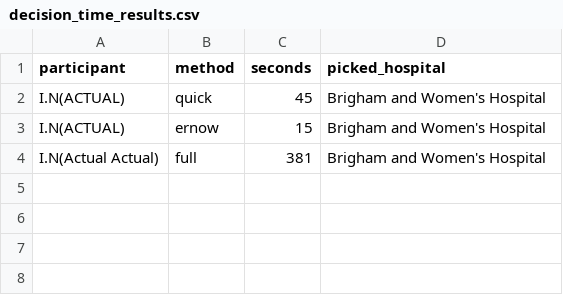
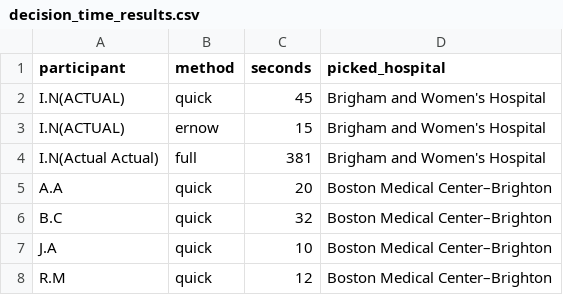
Before and after one commit to ishaannars/ERNow-Boston, a CSV file: data/decision_time_results.csv, drawn as a sheet.

```diff
--- a/data/decision_time_results.csv
+++ b/data/decision_time_results.csv
@@ -4 +4,5 @@ I.N(ACTUAL),ernow,15,Brigham and Women's Hospital
 I.N(Actual Actual),full,381,Brigham and Women's Hospital
+A.A,quick,20,Boston Medical Center–Brighton
+B.C,quick,32,Boston Medical Center–Brighton
+J.A,quick,10,Boston Medical Center–Brighton
+R.M,quick,12,Boston Medical Center–Brighton
```
Also changed, not shown: 5 other files.
